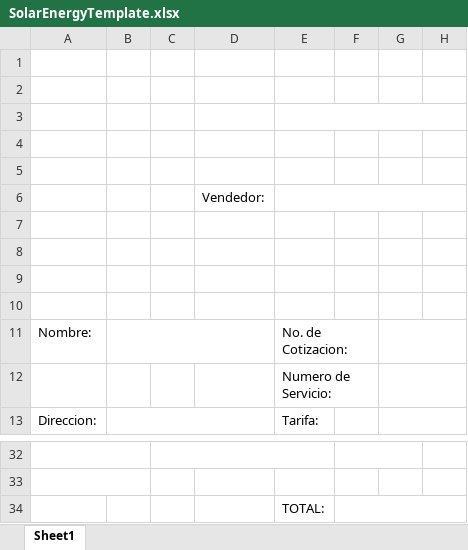
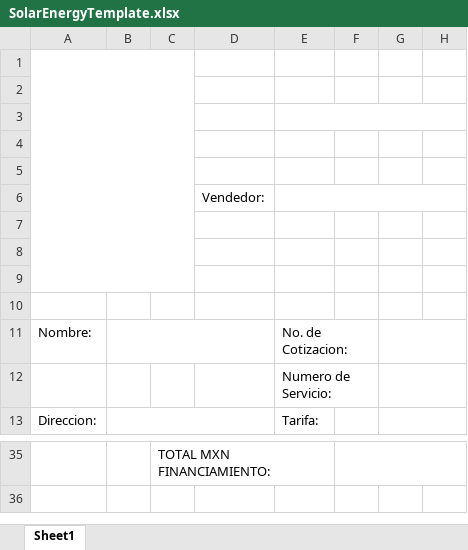
Before and after one commit to 0marAmez/CotizadorSolar, an Excel workbook: template/SolarEnergyTemplate.xlsx, sheet Sheet1, drawn as a sheet; only a part is shown, gaps mark what is left out; values as stored, in another font and other column widths than the file's, no cell formats; charts and pictures not drawn; removed rows and columns are numbered as before the commit, all else as after; the diff covers the shown part only; the diff names each change by its address in the sheet, - before the commit and + after, or states it on an @@ line.

```diff
--- a/template/SolarEnergyTemplate.xlsx (sheet Sheet1)
+++ b/template/SolarEnergyTemplate.xlsx (sheet Sheet1)
+A1:C9 merged
-A32:B32 merged
-C35: (empty)
+C35: TOTAL MXN FINANCIAMIENTO:
-F32:G32 merged
+F35:H35 merged
-row 33: (empty)
-row 34:  |  |  |  | TOTAL:
```
Also changed, not shown: 5 added rows, 2 removed rows, 4 edited cells and merged cells elsewhere in this sheet, cell formats, charts or pictures, 3 other files.
